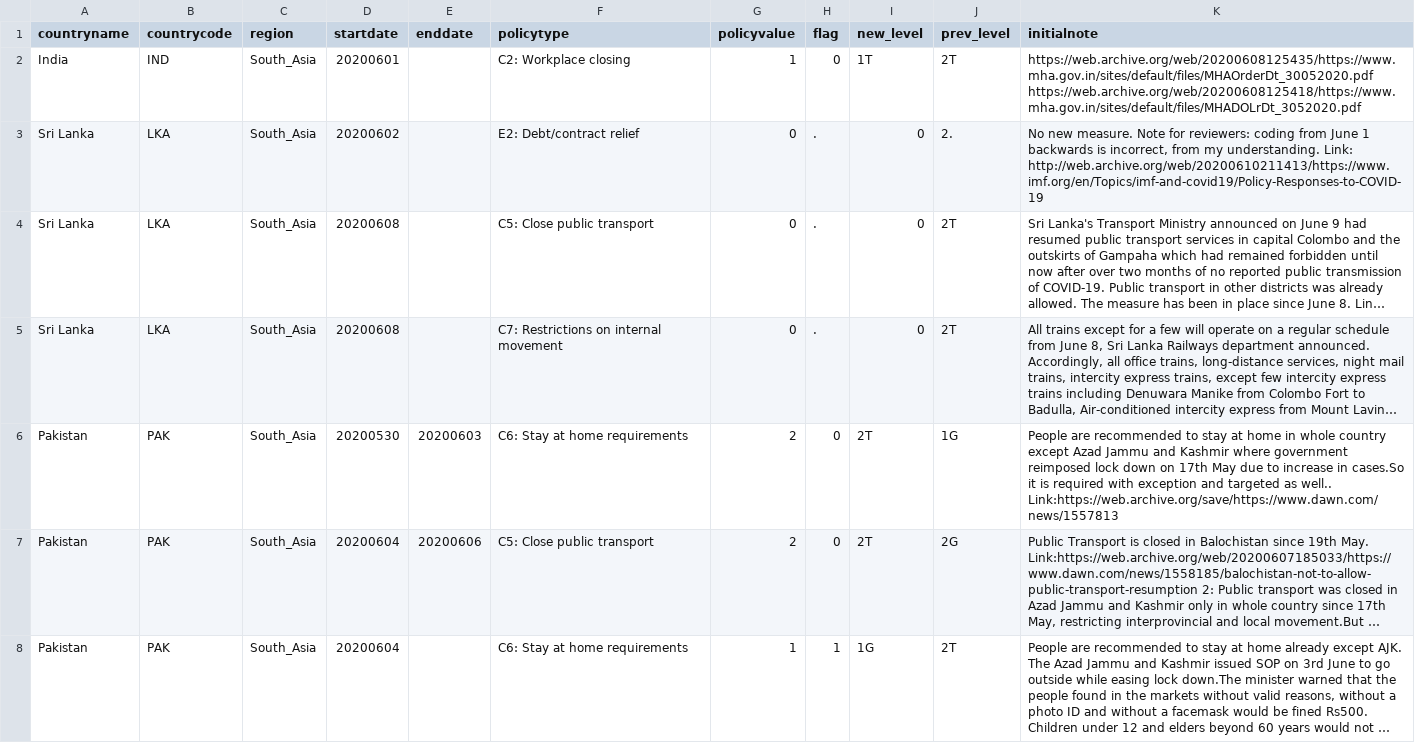
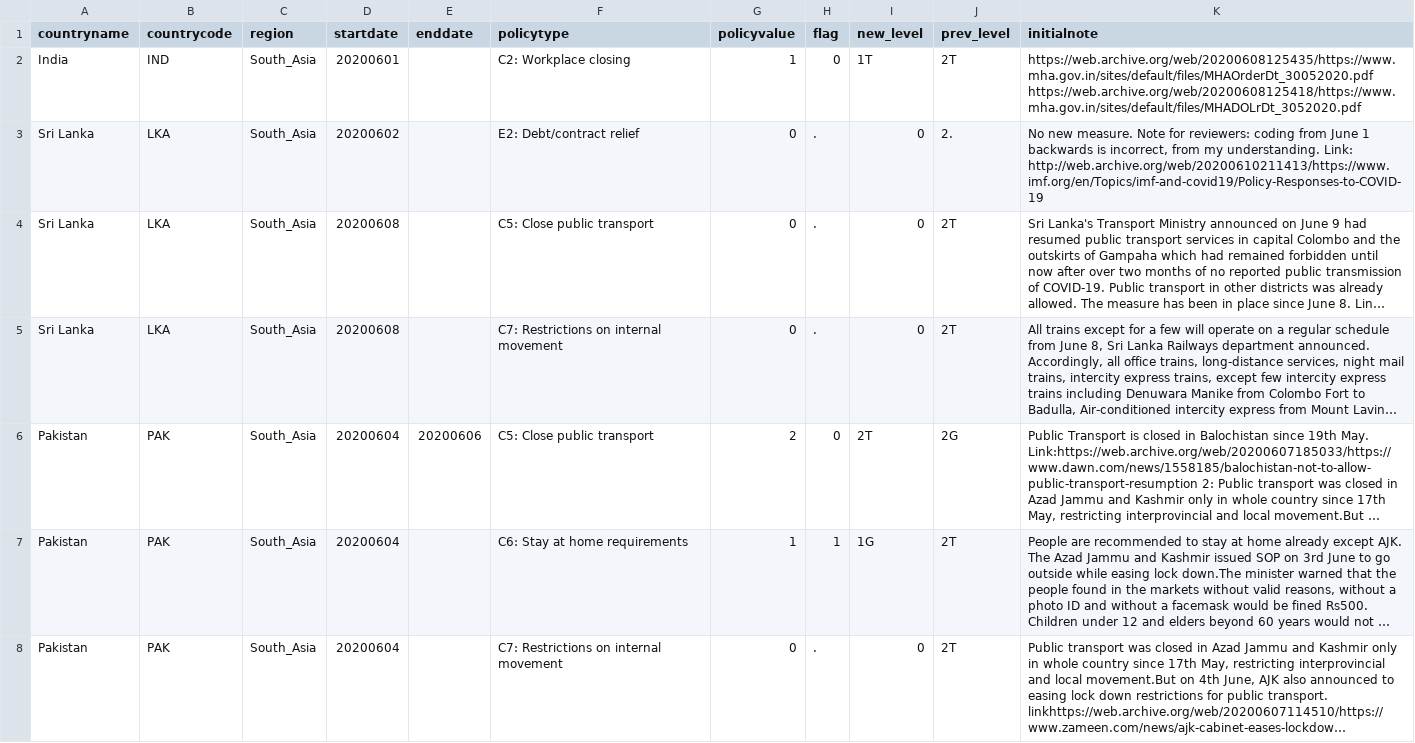
Before and after one commit to OxCGRT/covid-policy-scratchpad, a CSV file: regional_changes/latest_South_Asia.csv, drawn as a sheet; only a part is shown; the shorter side is filled out with more unchanged rows; long unchanged cells end in …; the diff covers the shown part only; the diff names each change by its address in the sheet, - before the commit and + after, or states it on an @@ line.

```diff
--- a/regional_changes/latest_South_Asia.csv
+++ b/regional_changes/latest_South_Asia.csv
-row 6: Pakistan | PAK | South_Asia | 20200530 | 20200603 | C6: Stay at home requirements | 2 | 0 | 2T | 1G | People are recommended to stay at home in whole country except Azad Jammu and Kashmir where government reimposed lock down on 17th May due to increase in cases.So it is required with exception and targeted as well.. Link:https://web.archive.org/save/https://www.dawn.com/news/1557813
```
Also changed, not shown: 1 edited cell elsewhere in this file, regional_changes/latest_East_Asia_Pacific.csv, regional_changes/latest_Europe_Central_Asia.csv, 4 other files.
